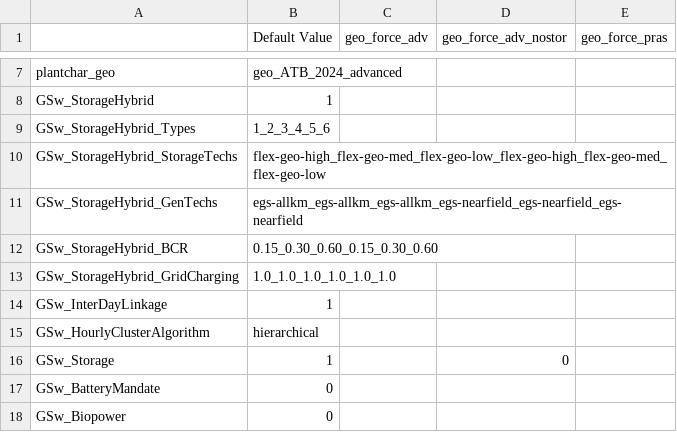
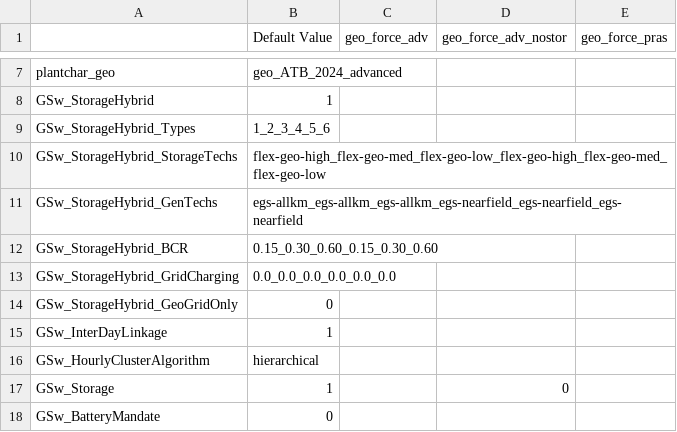
Before and after one commit to IsabellaHoyer/ReEDS-hybrid-plant, a CSV file: cases_small_utahforce.csv, drawn as a sheet; only a part is shown, gaps mark what is left out; the shorter side is filled out with more unchanged rows.

Commit message:
Make grid-only charging for geo storage hybrids a switch (default 0 = plant-side charging)

```diff
--- a/cases_small_utahforce.csv
+++ b/cases_small_utahforce.csv
@@ -12,3 +12,4 @@ GSw_StorageHybrid_GenTechs,egs-allkm_egs-allkm_egs-allkm_egs-nearfield_egs-nearf
 GSw_StorageHybrid_BCR,0.15_0.30_0.60_0.15_0.30_0.60,,,
-GSw_StorageHybrid_GridCharging,1.0_1.0_1.0_1.0_1.0_1.0,,,
+GSw_StorageHybrid_GridCharging,0.0_0.0_0.0_0.0_0.0_0.0,,,
+GSw_StorageHybrid_GeoGridOnly,0,,,
 GSw_InterDayLinkage,1,,,
```
Also changed, not shown: 2 other files.
